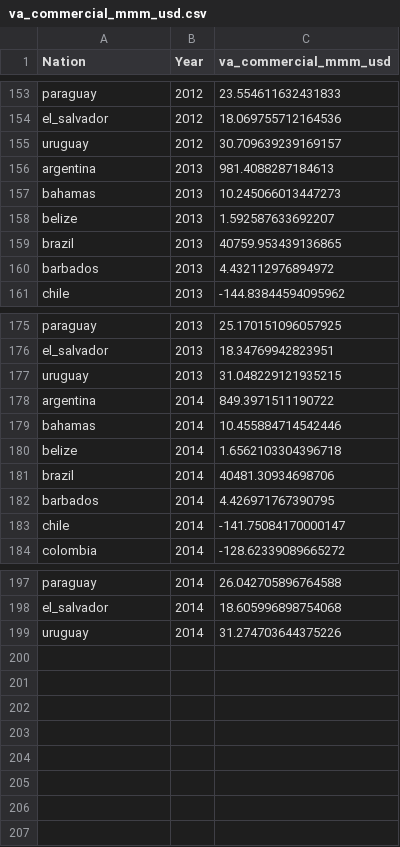
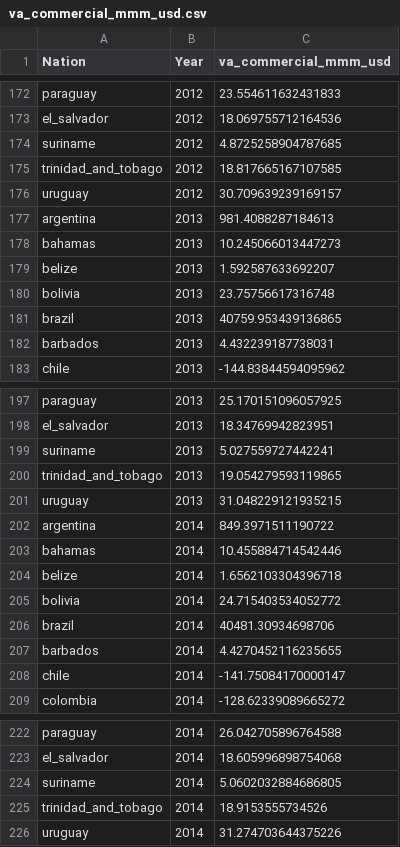
Before and after one commit to milocortes/calibration_lac_dec, a CSV file: observed_data/va_commercial_mmm_usd.csv, drawn as a sheet; only a part is shown, gaps mark what is left out; the diff covers the shown part only.

```diff
--- a/observed_data/va_commercial_mmm_usd.csv
+++ b/observed_data/va_commercial_mmm_usd.csv
@@ -154,2 +173,4 @@ paraguay,2012,23.554611632431833
 el_salvador,2012,18.069755712164536
+suriname,2012,4.8725258904787685
+trinidad_and_tobago,2012,18.817665167107585
 uruguay,2012,30.709639239169157
@@ -158,4 +179,5 @@ bahamas,2013,10.245066013447273
 belize,2013,1.592587633692207
+bolivia,2013,23.75756617316748
 brazil,2013,40759.953439136865
-barbados,2013,4.432112976894972
+barbados,2013,4.432239187738031
 chile,2013,-144.83844594095962
@@ -176,2 +198,4 @@ paraguay,2013,25.170151096057925
 el_salvador,2013,18.34769942823951
+suriname,2013,5.027559727442241
+trinidad_and_tobago,2013,19.054279593119865
 uruguay,2013,31.048229121935215
@@ -180,4 +204,5 @@ bahamas,2014,10.455884714542446
 belize,2014,1.6562103304396718
+bolivia,2014,24.715403534052772
 brazil,2014,40481.30934698706
-barbados,2014,4.426971767390795
+barbados,2014,4.4270452116235655
 chile,2014,-141.75084170000147
@@ -198,2 +223,4 @@ paraguay,2014,26.042705896764588
 el_salvador,2014,18.605996898754068
+suriname,2014,5.0602032884686805
+trinidad_and_tobago,2014,18.9153555734526
 uruguay,2014,31.274703644375226
```
Also changed, not shown: 19 added rows and 7 edited cells elsewhere in this file, build_CO2_data_models/output/co2_all_models.csv, observed_data/population_rural.csv, 16 other files.
